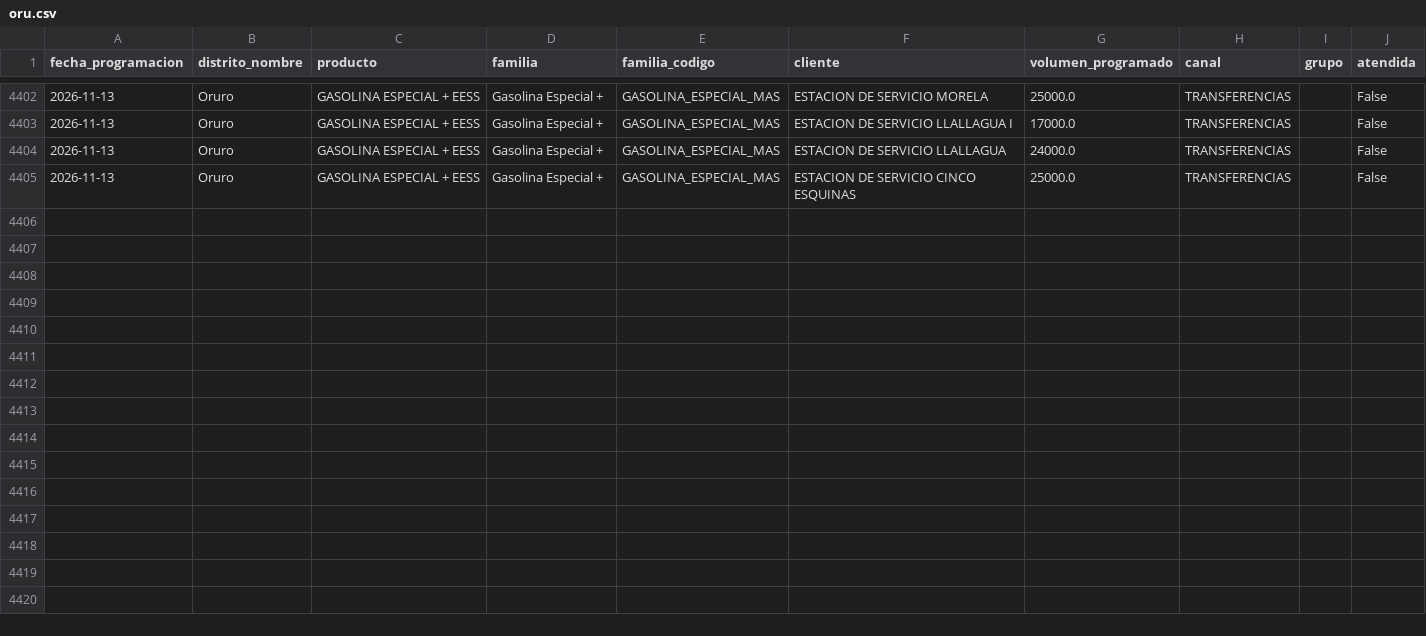
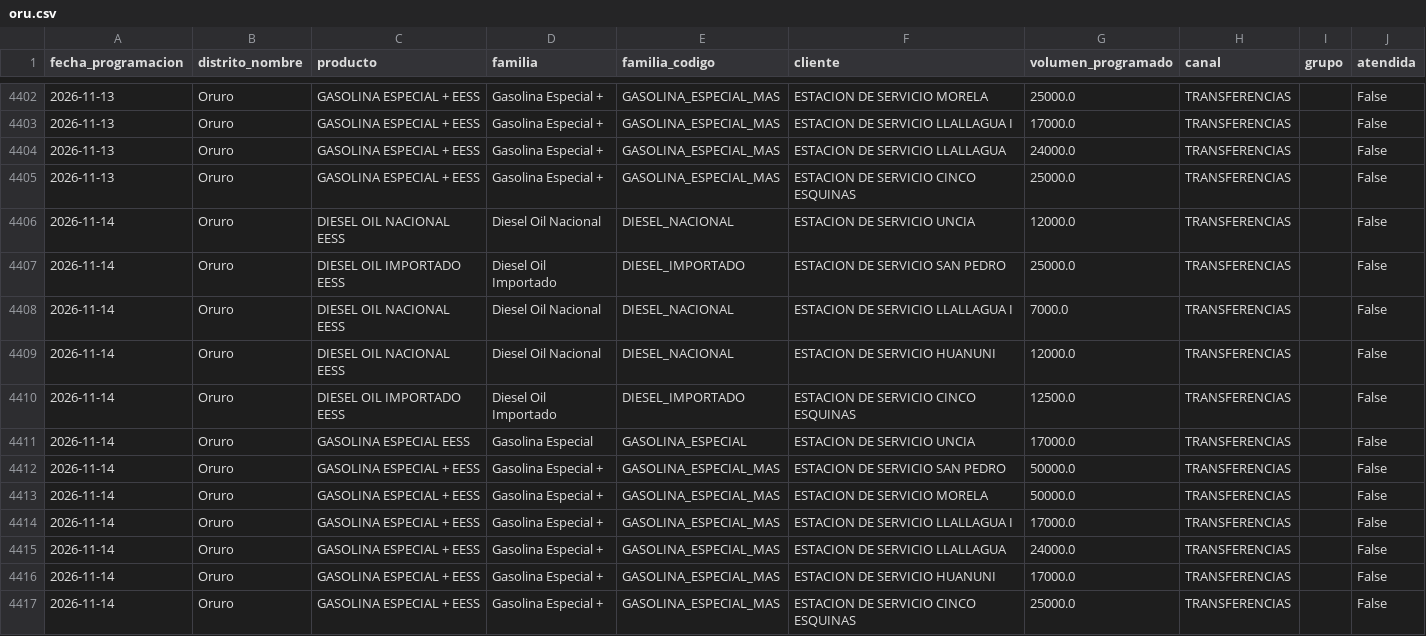
Before and after one commit to mauforonda/data-triage, a CSV file: hidrocarburos/abastecimiento/data/programacion/oru.csv, drawn as a sheet; only a part is shown, gaps mark what is left out; the diff names each change by its address in the sheet, - before the commit and + after, or states it on an @@ line.

```diff
--- a/hidrocarburos/abastecimiento/data/programacion/oru.csv
+++ b/hidrocarburos/abastecimiento/data/programacion/oru.csv
+row 4406: 2026-11-14 | Oruro | DIESEL OIL NACIONAL EESS | Diesel Oil Nacional | DIESEL_NACIONAL | ESTACION DE SERVICIO UNCIA | 12000.0 | TRANSFERENCIAS |  | False
+row 4407: 2026-11-14 | Oruro | DIESEL OIL IMPORTADO EESS | Diesel Oil Importado | DIESEL_IMPORTADO | ESTACION DE SERVICIO SAN PEDRO | 25000.0 | TRANSFERENCIAS |  | False
+row 4408: 2026-11-14 | Oruro | DIESEL OIL NACIONAL EESS | Diesel Oil Nacional | DIESEL_NACIONAL | ESTACION DE SERVICIO LLALLAGUA I | 7000.0 | TRANSFERENCIAS |  | False
+row 4409: 2026-11-14 | Oruro | DIESEL OIL NACIONAL EESS | Diesel Oil Nacional | DIESEL_NACIONAL | ESTACION DE SERVICIO HUANUNI | 12000.0 | TRANSFERENCIAS |  | False
+row 4410: 2026-11-14 | Oruro | DIESEL OIL IMPORTADO EESS | Diesel Oil Importado | DIESEL_IMPORTADO | ESTACION DE SERVICIO CINCO ESQUINAS | 12500.0 | TRANSFERENCIAS |  | False
+row 4411: 2026-11-14 | Oruro | GASOLINA ESPECIAL EESS | Gasolina Especial | GASOLINA_ESPECIAL | ESTACION DE SERVICIO UNCIA | 17000.0 | TRANSFERENCIAS |  | False
+row 4412: 2026-11-14 | Oruro | GASOLINA ESPECIAL + EESS | Gasolina Especial + | GASOLINA_ESPECIAL_MAS | ESTACION DE SERVICIO SAN PEDRO | 50000.0 | TRANSFERENCIAS |  | False
+row 4413: 2026-11-14 | Oruro | GASOLINA ESPECIAL + EESS | Gasolina Especial + | GASOLINA_ESPECIAL_MAS | ESTACION DE SERVICIO MORELA | 50000.0 | TRANSFERENCIAS |  | False
+row 4414: 2026-11-14 | Oruro | GASOLINA ESPECIAL + EESS | Gasolina Especial + | GASOLINA_ESPECIAL_MAS | ESTACION DE SERVICIO LLALLAGUA I | 17000.0 | TRANSFERENCIAS |  | False
+row 4415: 2026-11-14 | Oruro | GASOLINA ESPECIAL + EESS | Gasolina Especial + | GASOLINA_ESPECIAL_MAS | ESTACION DE SERVICIO LLALLAGUA | 24000.0 | TRANSFERENCIAS |  | False
+row 4416: 2026-11-14 | Oruro | GASOLINA ESPECIAL + EESS | Gasolina Especial + | GASOLINA_ESPECIAL_MAS | ESTACION DE SERVICIO HUANUNI | 17000.0 | TRANSFERENCIAS |  | False
+row 4417: 2026-11-14 | Oruro | GASOLINA ESPECIAL + EESS | Gasolina Especial + | GASOLINA_ESPECIAL_MAS | ESTACION DE SERVICIO CINCO ESQUINAS | 25000.0 | TRANSFERENCIAS |  | False
```
Also changed, not shown: hidrocarburos/abastecimiento/data/programacion/chu.csv, hidrocarburos/abastecimiento/data/programacion/pot.csv, 12 other files.
